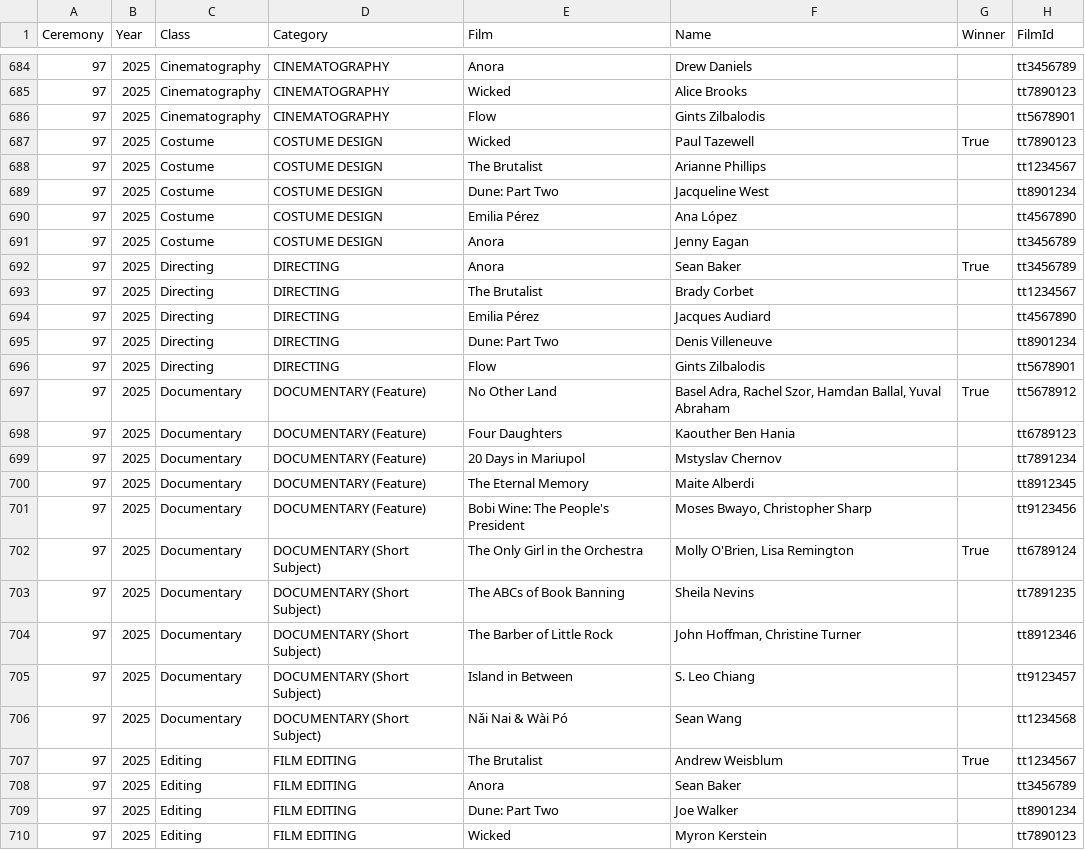
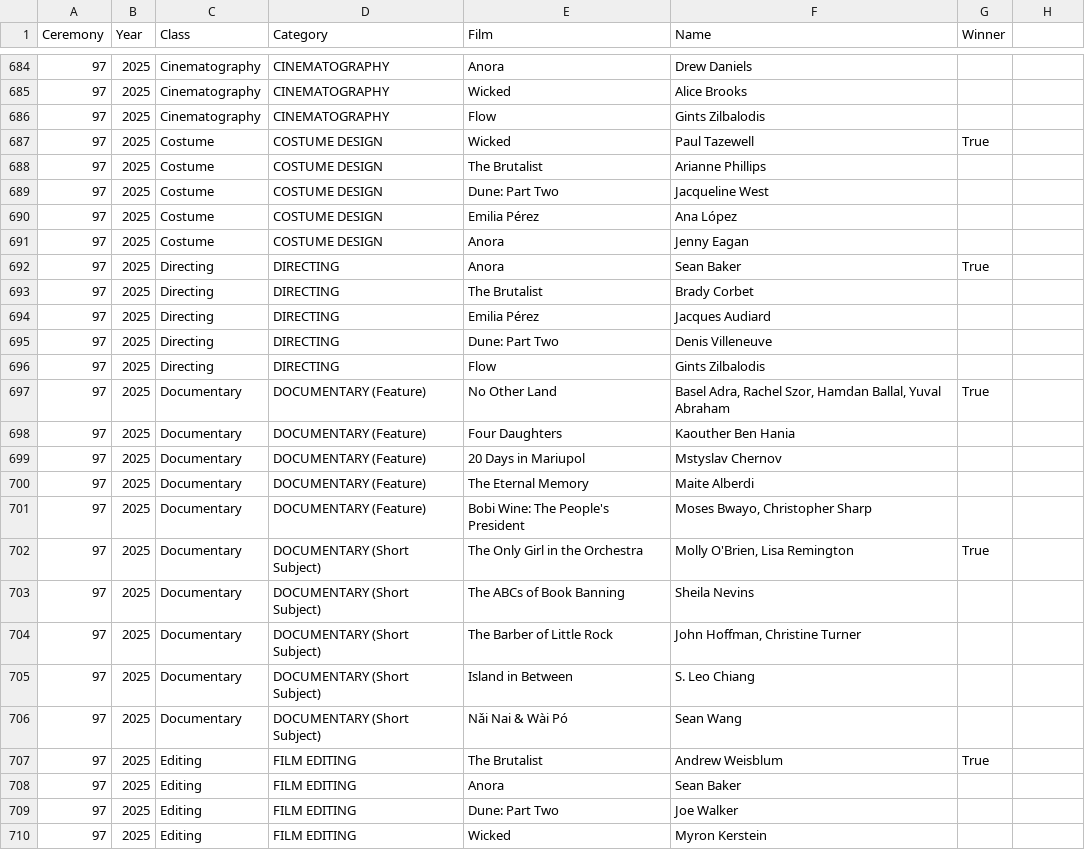
Before and after one commit to bini0126/weekend_ai, a CSV file: project_1/data/oscars_2020_2025.csv, drawn as a sheet; only a part is shown, gaps mark what is left out; the diff covers the shown part only.

```diff
--- a/project_1/data/oscars_2020_2025.csv
+++ b/project_1/data/oscars_2020_2025.csv
@@ -1 +1 @@
-Ceremony,Year,Class,Category,Film,Name,Winner,FilmId
+Ceremony,Year,Class,Category,Film,Name,Winner
@@ -684,27 +684,27 @@ Ceremony,Year,Class,Category,Film,Name,Winner,FilmId
-97,2025,Cinematography,CINEMATOGRAPHY,Anora,Drew Daniels,,tt3456789
-97,2025,Cinematography,CINEMATOGRAPHY,Wicked,Alice Brooks,,tt7890123
-97,2025,Cinematography,CINEMATOGRAPHY,Flow,Gints Zilbalodis,,tt5678901
-97,2025,Costume,COSTUME DESIGN,Wicked,Paul Tazewell,True,tt7890123
-97,2025,Costume,COSTUME DESIGN,The Brutalist,Arianne Phillips,,tt1234567
-97,2025,Costume,COSTUME DESIGN,Dune: Part Two,Jacqueline West,,tt8901234
-97,2025,Costume,COSTUME DESIGN,Emilia Pérez,Ana López,,tt4567890
-97,2025,Costume,COSTUME DESIGN,Anora,Jenny Eagan,,tt3456789
-97,2025,Directing,DIRECTING,Anora,Sean Baker,True,tt3456789
-97,2025,Directing,DIRECTING,The Brutalist,Brady Corbet,,tt1234567
-97,2025,Directing,DIRECTING,Emilia Pérez,Jacques Audiard,,tt4567890
-97,2025,Directing,DIRECTING,Dune: Part Two,Denis Villeneuve,,tt8901234
-97,2025,Directing,DIRECTING,Flow,Gints Zilbalodis,,tt5678901
-97,2025,Documentary,DOCUMENTARY (Feature),No Other Land,"Basel Adra, Rachel Szor, Hamdan Ballal, Yuval Abraham",True,tt5678912
-97,2025,Documentary,DOCUMENTARY (Feature),Four Daughters,Kaouther Ben Hania,,tt6789123
-97,2025,Documentary,DOCUMENTARY (Feature),20 Days in Mariupol,Mstyslav Chernov,,tt7891234
-97,2025,Documentary,DOCUMENTARY (Feature),The Eternal Memory,Maite Alberdi,,tt8912345
-97,2025,Documentary,DOCUMENTARY (Feature),Bobi Wine: The People's President,"Moses Bwayo, Christopher Sharp",,tt9123456
-97,2025,Documentary,DOCUMENTARY (Short Subject),The Only Girl in the Orchestra,"Molly O'Brien, Lisa Remington",True,tt6789124
-97,2025,Documentary,DOCUMENTARY (Short Subject),The ABCs of Book Banning,Sheila Nevins,,tt7891235
-97,2025,Documentary,DOCUMENTARY (Short Subject),The Barber of Little Rock,"John Hoffman, Christine Turner",,tt8912346
-97,2025,Documentary,DOCUMENTARY (Short Subject),Island in Between,S. Leo Chiang,,tt9123457
-97,2025,Documentary,DOCUMENTARY (Short Subject),Nǎi Nai & Wài Pó,Sean Wang,,tt1234568
-97,2025,Editing,FILM EDITING,The Brutalist,Andrew Weisblum,True,tt1234567
-97,2025,Editing,FILM EDITING,Anora,Sean Baker,,tt3456789
-97,2025,Editing,FILM EDITING,Dune: Part Two,Joe Walker,,tt8901234
-97,2025,Editing,FILM EDITING,Wicked,Myron Kerstein,,tt7890123
+97,2025,Cinematography,CINEMATOGRAPHY,Anora,Drew Daniels,
+97,2025,Cinematography,CINEMATOGRAPHY,Wicked,Alice Brooks,
+97,2025,Cinematography,CINEMATOGRAPHY,Flow,Gints Zilbalodis,
+97,2025,Costume,COSTUME DESIGN,Wicked,Paul Tazewell,True
+97,2025,Costume,COSTUME DESIGN,The Brutalist,Arianne Phillips,
+97,2025,Costume,COSTUME DESIGN,Dune: Part Two,Jacqueline West,
+97,2025,Costume,COSTUME DESIGN,Emilia Pérez,Ana López,
+97,2025,Costume,COSTUME DESIGN,Anora,Jenny Eagan,
+97,2025,Directing,DIRECTING,Anora,Sean Baker,True
+97,2025,Directing,DIRECTING,The Brutalist,Brady Corbet,
+97,2025,Directing,DIRECTING,Emilia Pérez,Jacques Audiard,
+97,2025,Directing,DIRECTING,Dune: Part Two,Denis Villeneuve,
+97,2025,Directing,DIRECTING,Flow,Gints Zilbalodis,
+97,2025,Documentary,DOCUMENTARY (Feature),No Other Land,"Basel Adra, Rachel Szor, Hamdan Ballal, Yuval Abraham",True
+97,2025,Documentary,DOCUMENTARY (Feature),Four Daughters,Kaouther Ben Hania,
+97,2025,Documentary,DOCUMENTARY (Feature),20 Days in Mariupol,Mstyslav Chernov,
+97,2025,Documentary,DOCUMENTARY (Feature),The Eternal Memory,Maite Alberdi,
+97,2025,Documentary,DOCUMENTARY (Feature),Bobi Wine: The People's President,"Moses Bwayo, Christopher Sharp",
+97,2025,Documentary,DOCUMENTARY (Short Subject),The Only Girl in the Orchestra,"Molly O'Brien, Lisa Remington",True
+97,2025,Documentary,DOCUMENTARY (Short Subject),The ABCs of Book Banning,Sheila Nevins,
+97,2025,Documentary,DOCUMENTARY (Short Subject),The Barber of Little Rock,"John Hoffman, Christine Turner",
+97,2025,Documentary,DOCUMENTARY (Short Subject),Island in Between,S. Leo Chiang,
+97,2025,Documentary,DOCUMENTARY (Short Subject),Nǎi Nai & Wài Pó,Sean Wang,
+97,2025,Editing,FILM EDITING,The Brutalist,Andrew Weisblum,True
+97,2025,Editing,FILM EDITING,Anora,Sean Baker,
+97,2025,Editing,FILM EDITING,Dune: Part Two,Joe Walker,
+97,2025,Editing,FILM EDITING,Wicked,Myron Kerstein,
```
Also changed, not shown: 88 edited cells elsewhere in this file, 6 other files.
